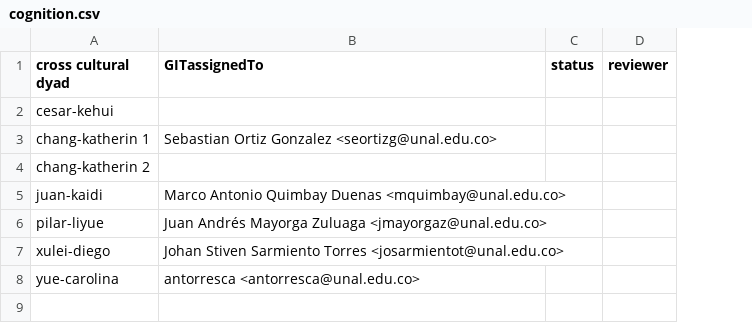
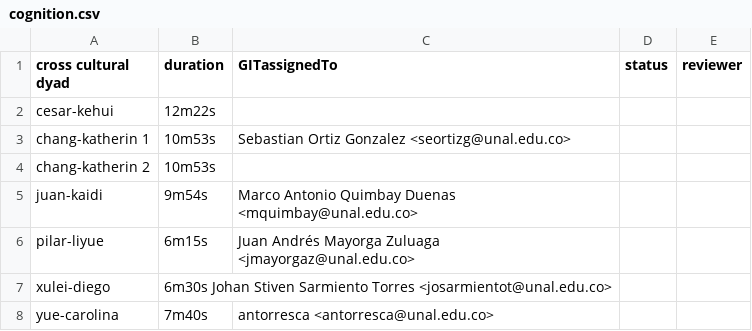
Before and after one commit to asdruelnir/Allignment, a CSV file: cognition.csv, drawn as a sheet; addresses are those after the commit; the diff names each change by its address in the sheet, - before the commit and + after, or states it on an @@ line.

Commit message:
Update cognition.csv

```diff
--- a/cognition.csv
+++ b/cognition.csv
+column B (duration), rows 2-8: 12m22s | 10m53s | 10m53s | 9m54s | 6m15s | 6m30s Johan Stiven Sarmiento Torres <josarmientot@unal.edu.co> | 7m40s
-C7 (GITassignedTo): Johan Stiven Sarmiento Torres <josarmientot@unal.edu.co>
+C7 (GITassignedTo): (empty)
```
